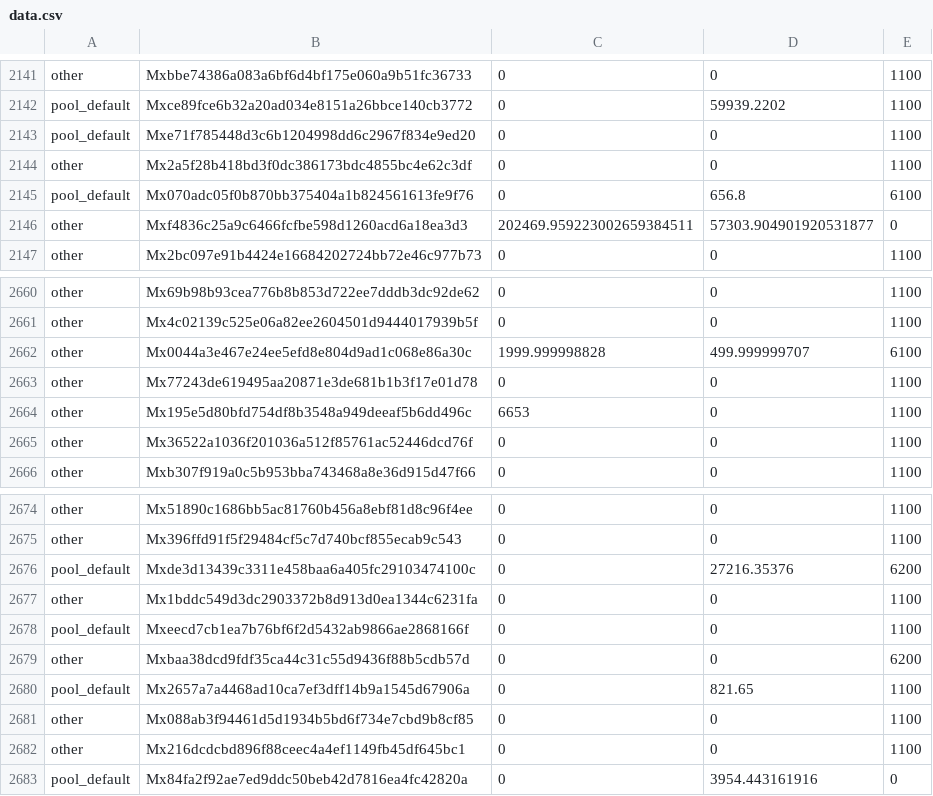
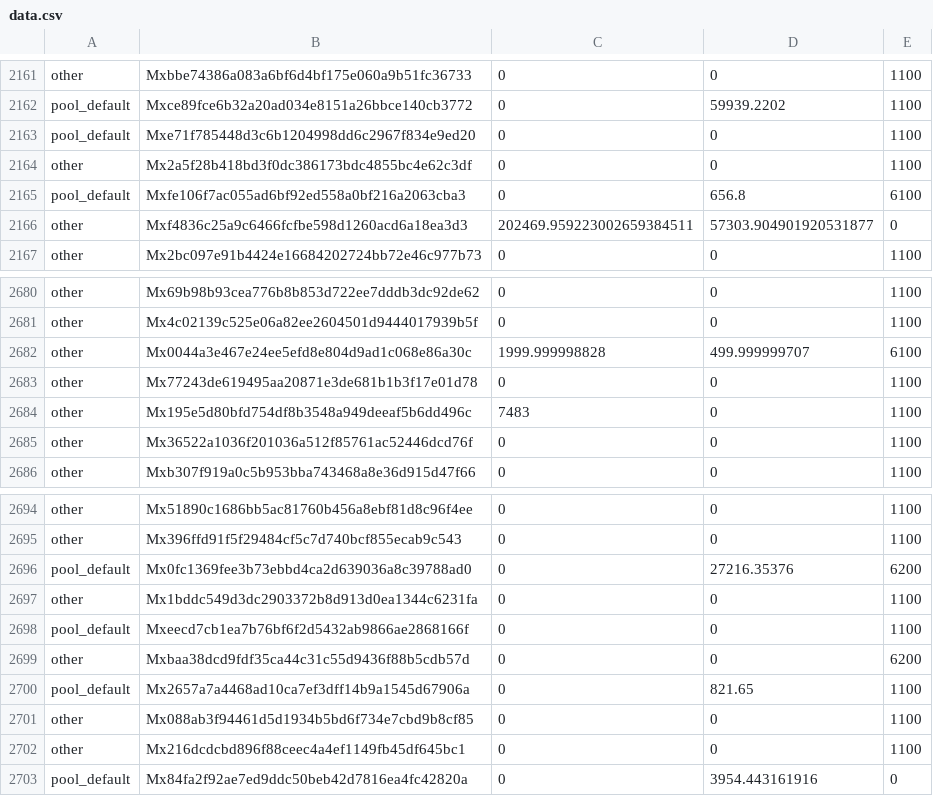
Before and after one commit to MinterTeam/minter-go-node, a CSV file: cmd/make_genesis/data.csv, drawn as a sheet; only a part is shown, gaps mark what is left out; the diff covers the shown part only.

```diff
--- a/cmd/make_genesis/data.csv
+++ b/cmd/make_genesis/data.csv
@@ -2144,3 +2164,3 @@ pool_default,Mxe71f785448d3c6b1204998dd6c2967f834e9ed20,0,0,1100
 other,Mx2a5f28b418bd3f0dc386173bdc4855bc4e62c3df,0,0,1100
-pool_default,Mx070adc05f0b870bb375404a1b824561613fe9f76,0,656.8,6100
+pool_default,Mxfe106f7ac055ad6bf92ed558a0bf216a2063cba3,0,656.8,6100
 other,Mxf4836c25a9c6466fcfbe598d1260acd6a18ea3d3,202469.959223002659384511,57303.904901920531877,0
@@ -2663,3 +2683,3 @@ other,Mx0044a3e467e24ee5efd8e804d9ad1c068e86a30c,1999.999998828,499.999999707,61
 other,Mx77243de619495aa20871e3de681b1b3f17e01d78,0,0,1100
-other,Mx195e5d80bfd754df8b3548a949deeaf5b6dd496c,6653,0,1100
+other,Mx195e5d80bfd754df8b3548a949deeaf5b6dd496c,7483,0,1100
 other,Mx36522a1036f201036a512f85761ac52446dcd76f,0,0,1100
@@ -2675,3 +2695,3 @@ other,Mx51890c1686bb5ac81760b456a8ebf81d8c96f4ee,0,0,1100
 other,Mx396ffd91f5f29484cf5c7d740bcf855ecab9c543,0,0,1100
-pool_default,Mxde3d13439c3311e458baa6a405fc29103474100c,0,27216.35376,6200
+pool_default,Mx0fc1369fee3b73ebbd4ca2d639036a8c39788ad0,0,27216.35376,6200
 other,Mx1bddc549d3dc2903372b8d913d0ea1344c6231fa,0,0,1100
```
Also changed, not shown: 20 added rows and 7 edited cells elsewhere in this file, 1 other file.
